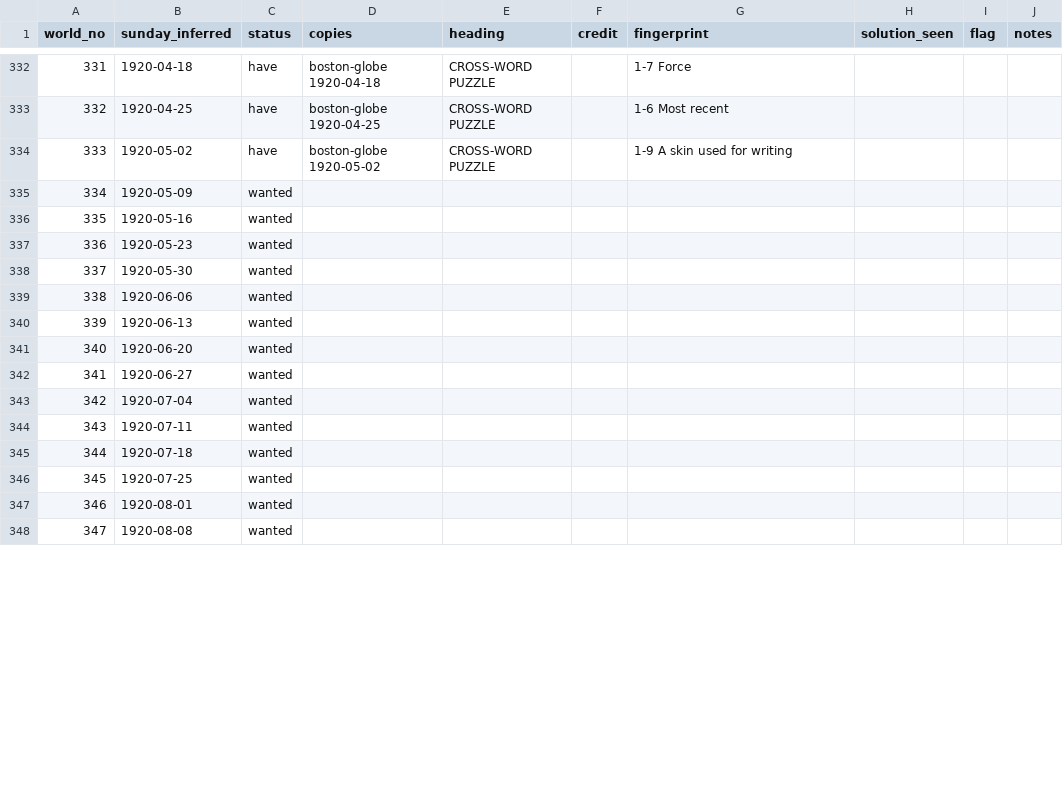
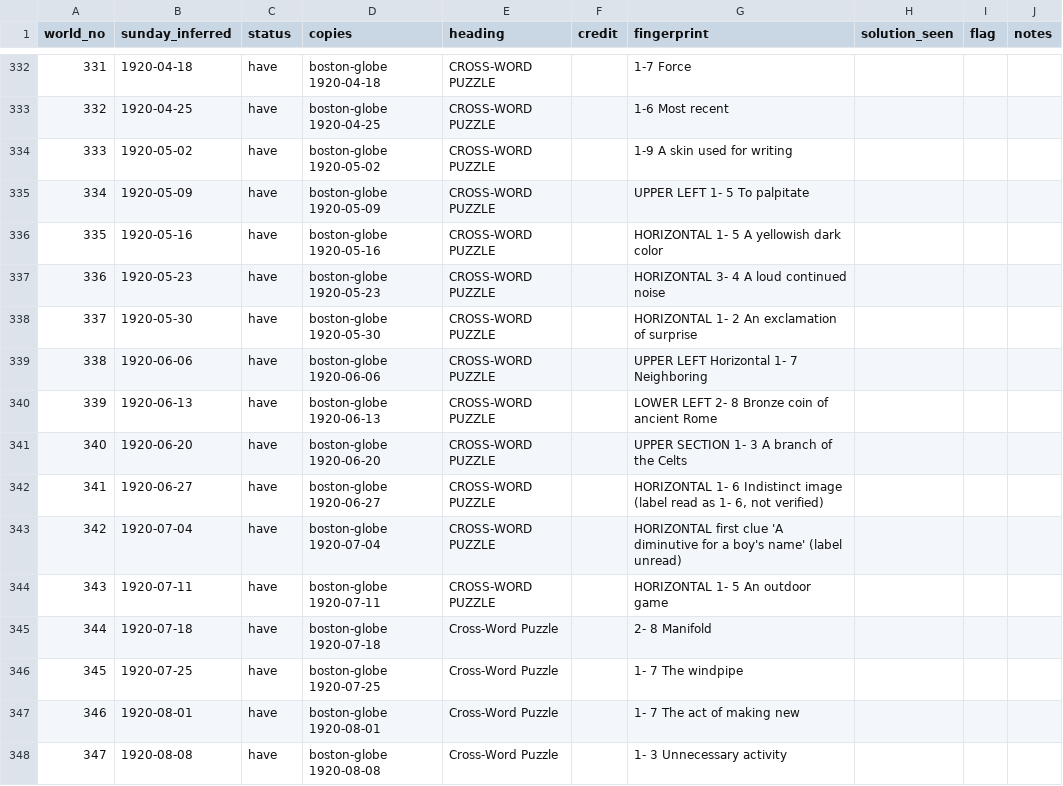
Before and after one commit to EveryPuzzleProject/newyorkworld, a TSV file: status.tsv, drawn as a sheet; only a part is shown, gaps mark what is left out; the diff covers the shown part only.

```diff
--- a/status.tsv
+++ b/status.tsv
@@ -334,15 +334,15 @@ world_no	sunday_inferred	status	copies	heading	credit	fingerprint	solution_seen
 333	1920-05-02	have	boston-globe 1920-05-02	CROSS-WORD PUZZLE		1-9 A skin used for writing			
-334	1920-05-09	wanted							
-335	1920-05-16	wanted							
-336	1920-05-23	wanted							
-337	1920-05-30	wanted							
-338	1920-06-06	wanted							
-339	1920-06-13	wanted							
-340	1920-06-20	wanted							
-341	1920-06-27	wanted							
-342	1920-07-04	wanted							
-343	1920-07-11	wanted							
-344	1920-07-18	wanted							
-345	1920-07-25	wanted							
-346	1920-08-01	wanted							
-347	1920-08-08	wanted							
+334	1920-05-09	have	boston-globe 1920-05-09	CROSS-WORD PUZZLE		UPPER LEFT 1- 5 To palpitate			
+335	1920-05-16	have	boston-globe 1920-05-16	CROSS-WORD PUZZLE		HORIZONTAL 1- 5 A yellowish dark color			
+336	1920-05-23	have	boston-globe 1920-05-23	CROSS-WORD PUZZLE		HORIZONTAL 3- 4 A loud continued noise			
+337	1920-05-30	have	boston-globe 1920-05-30	CROSS-WORD PUZZLE		HORIZONTAL 1- 2 An exclamation of surprise			
+338	1920-06-06	have	boston-globe 1920-06-06	CROSS-WORD PUZZLE		UPPER LEFT Horizontal 1- 7 Neighboring			
+339	1920-06-13	have	boston-globe 1920-06-13	CROSS-WORD PUZZLE		LOWER LEFT 2- 8 Bronze coin of ancient Rome			
+340	1920-06-20	have	boston-globe 1920-06-20	CROSS-WORD PUZZLE		UPPER SECTION 1- 3 A branch of the Celts			
+341	1920-06-27	have	boston-globe 1920-06-27	CROSS-WORD PUZZLE		HORIZONTAL 1- 6 Indistinct image (label read as 1- 6, not verified)			
+342	1920-07-04	have	boston-globe 1920-07-04	CROSS-WORD PUZZLE		HORIZONTAL first clue 'A diminutive for a boy's name' (label unread)			
+343	1920-07-11	have	boston-globe 1920-07-11	CROSS-WORD PUZZLE		HORIZONTAL 1- 5 An outdoor game			
+344	1920-07-18	have	boston-globe 1920-07-18	Cross-Word Puzzle		2- 8 Manifold			
+345	1920-07-25	have	boston-globe 1920-07-25	Cross-Word Puzzle		1- 7 The windpipe			
+346	1920-08-01	have	boston-globe 1920-08-01	Cross-Word Puzzle		1- 7 The act of making new			
+347	1920-08-08	have	boston-globe 1920-08-08	Cross-Word Puzzle		1- 3 Unnecessary activity			
```
Also changed, not shown: 104 edited cells elsewhere in this file, gaps.tsv, 1 other file.
